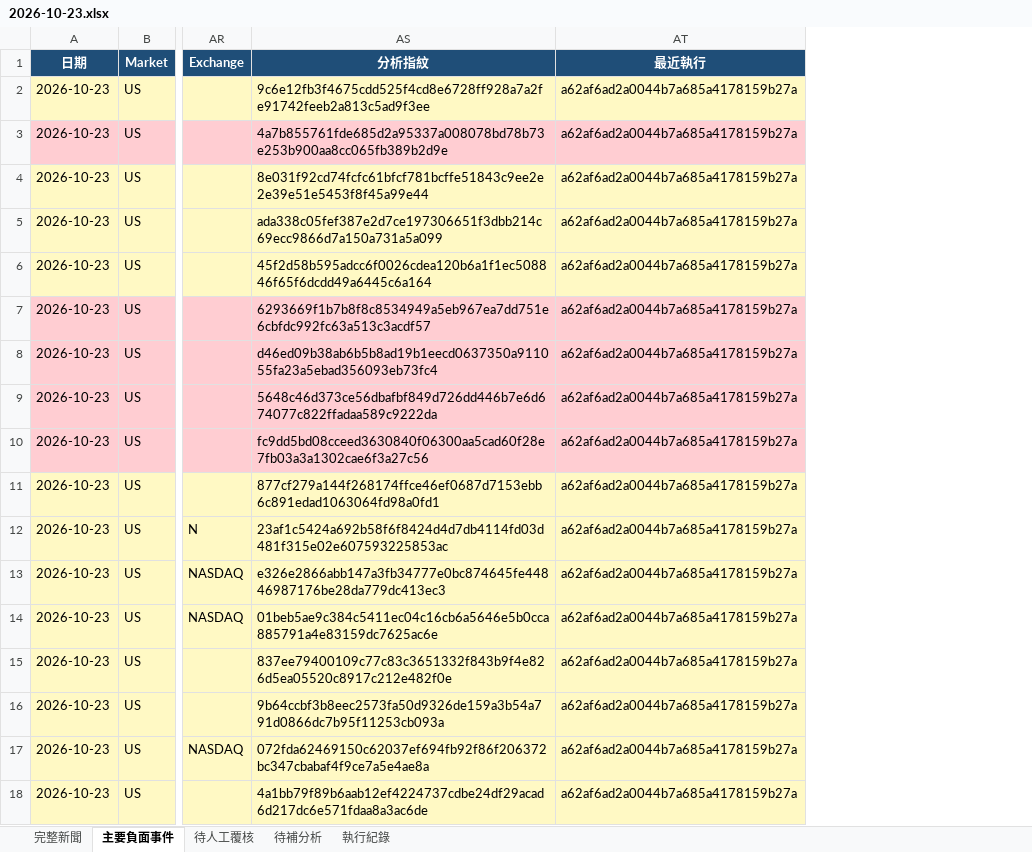
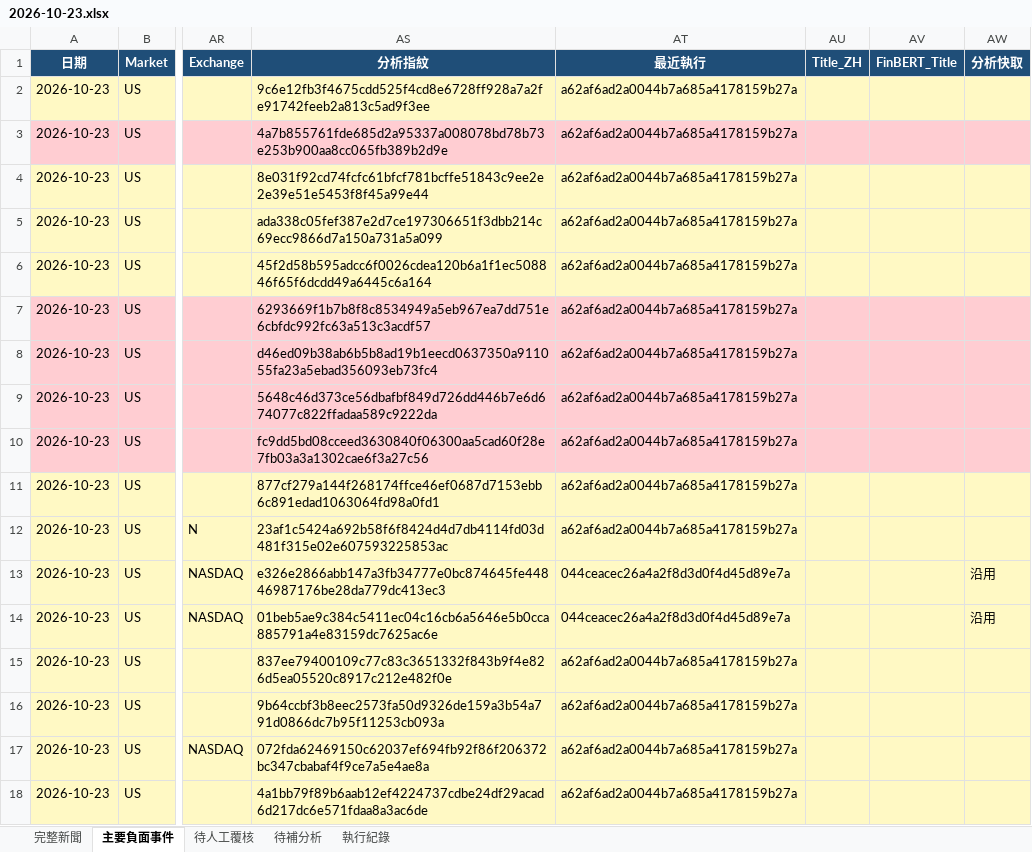
Before and after one commit to RMSecfb/negative-news, an Excel workbook: news_daily/2026-10-23.xlsx, sheet 主要負面事件, drawn as a sheet; only a part is shown, gaps mark what is left out; values as stored, in another font and other column widths than the file's, no borders; the diff names each change by its address in the sheet, - before the commit and + after, or states it on an @@ line.

```diff
--- a/news_daily/2026-10-23.xlsx (sheet 主要負面事件)
+++ b/news_daily/2026-10-23.xlsx (sheet 主要負面事件)
+column AU (Title_ZH), empty
+column AV (FinBERT_Title), empty
+column AW (分析快取), rows 13-14: 沿用 | 沿用
-AT13:AT14 (最近執行): a62af6ad2a0044b7a685a4178159b27a
+AT13:AT14 (最近執行): 044ceacec26a4a2f8d3d0f4d45d89e7a
```
Also changed, not shown: sheet 待補分析, sheet 完整新聞, sheet 待人工覆核, sheet 執行紀錄, 7 other files.
